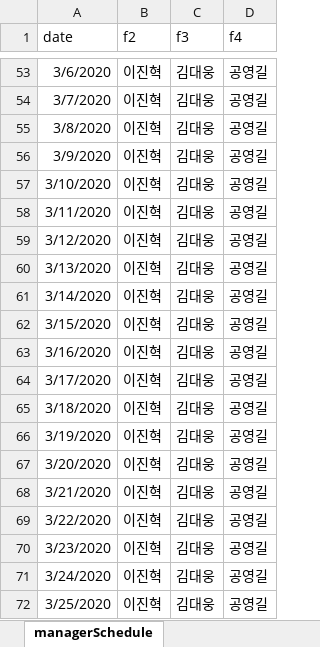
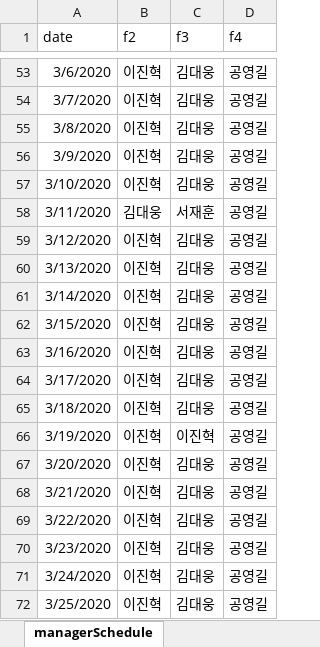
Before and after one commit to DSM-UP/Project, an Excel workbook: 2020출석부/Back/documents/managerSchedule.xlsx, sheet managerSchedule, drawn as a sheet; only a part is shown, gaps mark what is left out; values as stored, in another font and other column widths than the file's, no borders; the diff names each change by its address in the sheet, - before the commit and + after, or states it on an @@ line.

```diff
--- a/2020출석부/Back/documents/managerSchedule.xlsx (sheet managerSchedule)
+++ b/2020출석부/Back/documents/managerSchedule.xlsx (sheet managerSchedule)
-B58 (f2): 이진혁
+B58 (f2): 김대웅
-C58 (f3): 김대웅
+C58 (f3): 서재훈
-C66 (f3): 김대웅
+C66 (f3): 이진혁
```
Also changed, not shown: 2020출석부/Back/documents/afterSchoolSchedule.xlsx, 1 other file.
